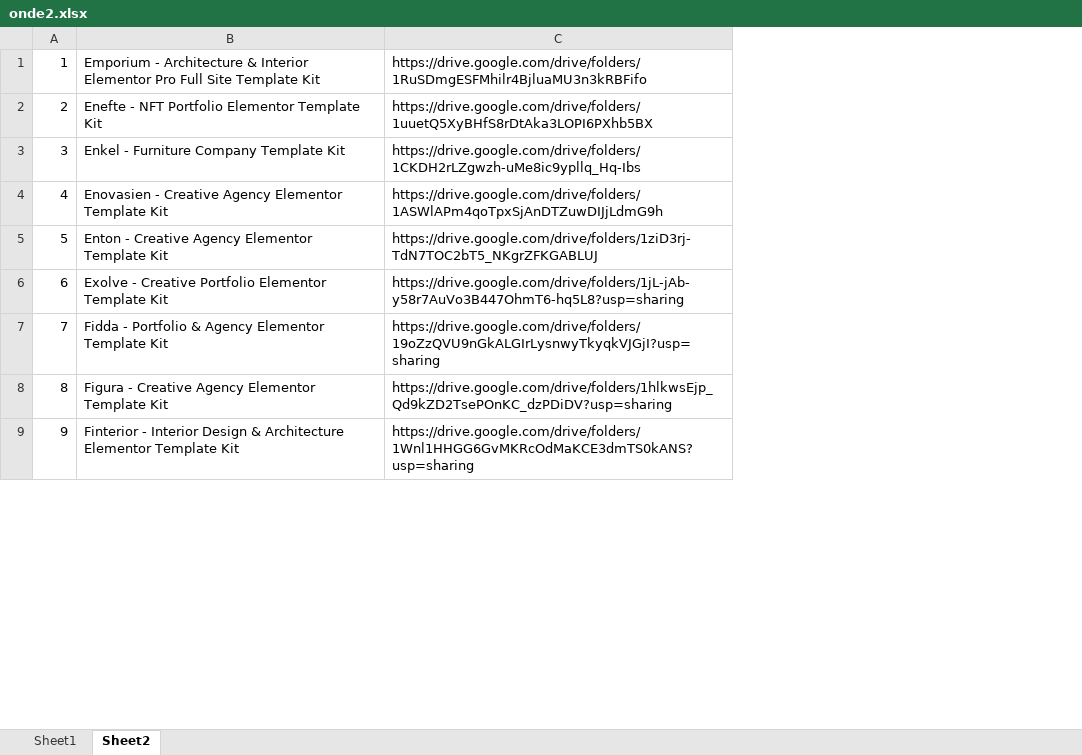
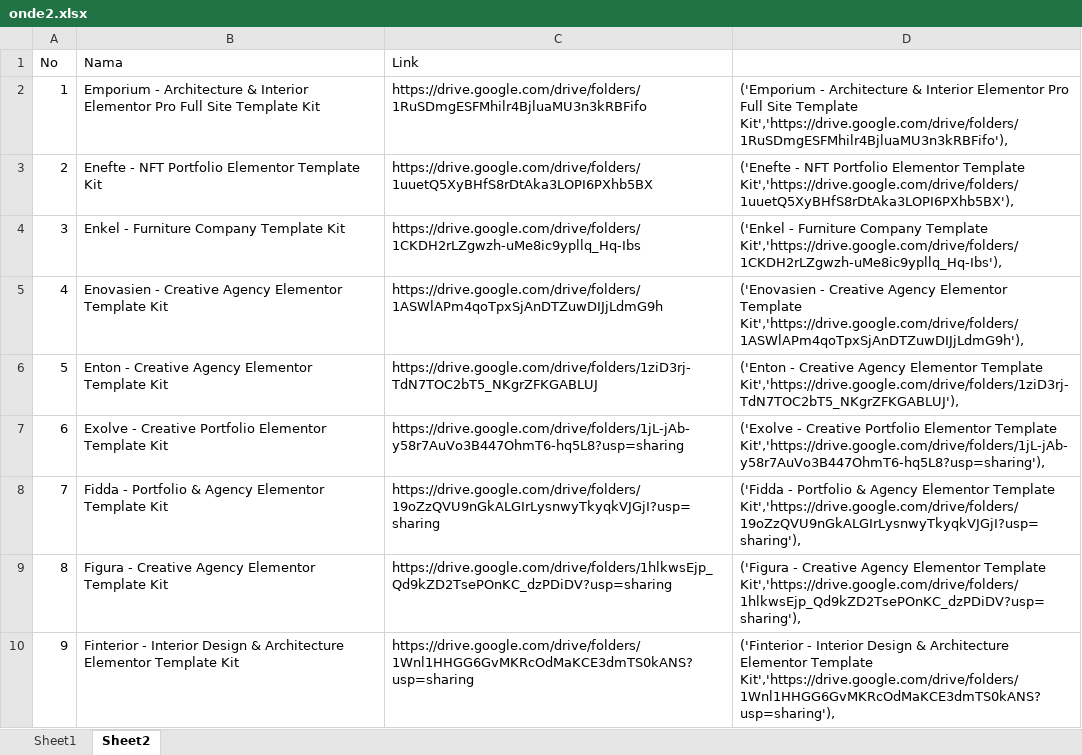
Before and after one commit to roni7032/shop, an Excel workbook: Post WP/onde2.xlsx, sheet Sheet2, drawn as a sheet; only a part is shown; values as stored, in another font and other column widths than the file's, no borders; addresses are those after the commit; the diff names each change by its address in the sheet, - before the commit and + after, or states it on an @@ line.

```diff
--- a/Post WP/onde2.xlsx (sheet Sheet2)
+++ b/Post WP/onde2.xlsx (sheet Sheet2)
+column D, rows 2-10: ('Emporium - Architecture & Interior Elementor Pro Full Site Template Kit','https://drive.google.com/drive/folders/1RuSDmgESFMhilr4BjluaMU3n3kRBFifo'), | ('Enefte - NFT Portfolio Elementor Template Kit','https://drive.google.com/drive/folders/1uuetQ5XyBHfS8rDtAka3LOPI6PXhb5BX'), | ('Enkel - Furniture Company Template Kit','https://drive.google.com/drive/folders/1CKDH2rLZgwzh-uMe8ic9ypllq_Hq-Ibs'), | ('Enovasien - Creative Agency Elementor Template Kit','https://drive.google.com/drive/folders/1ASWlAPm4qoTpxSjAnDTZuwDIJjLdmG9h'), | ('Enton - Creative Agency Elementor Template Kit','https://drive.google.com/drive/folders/1ziD3rj-TdN7TOC2bT5_NKgrZFKGABLUJ'), | ('Exolve - Creative Portfolio Elementor Template Kit','https://drive.google.com/drive/folders/1jL-jAb-y58r7AuVo3B447OhmT6-hq5L8?usp=sharing'), | ('Fidda - Portfolio & Agency Elementor Template Kit','https://drive.google.com/drive/folders/19oZzQVU9nGkALGIrLysnwyTkyqkVJGjI?usp=sharing'), | ('Figura - Creative Agency Elementor Template Kit','https://drive.google.com/drive/folders/1hlkwsEjp_Qd9kZD2TsePOnKC_dzPDiDV?usp=sharing'), | ('Finterior - Interior Design & Architecture Elementor Template Kit','https://drive.google.com/drive/folders/1Wnl1HHGG6GvMKRcOdMaKCE3dmTS0kANS?usp=sharing'),
+row 1: No | Nama | Link
```
Also changed, not shown: 46 other files.
